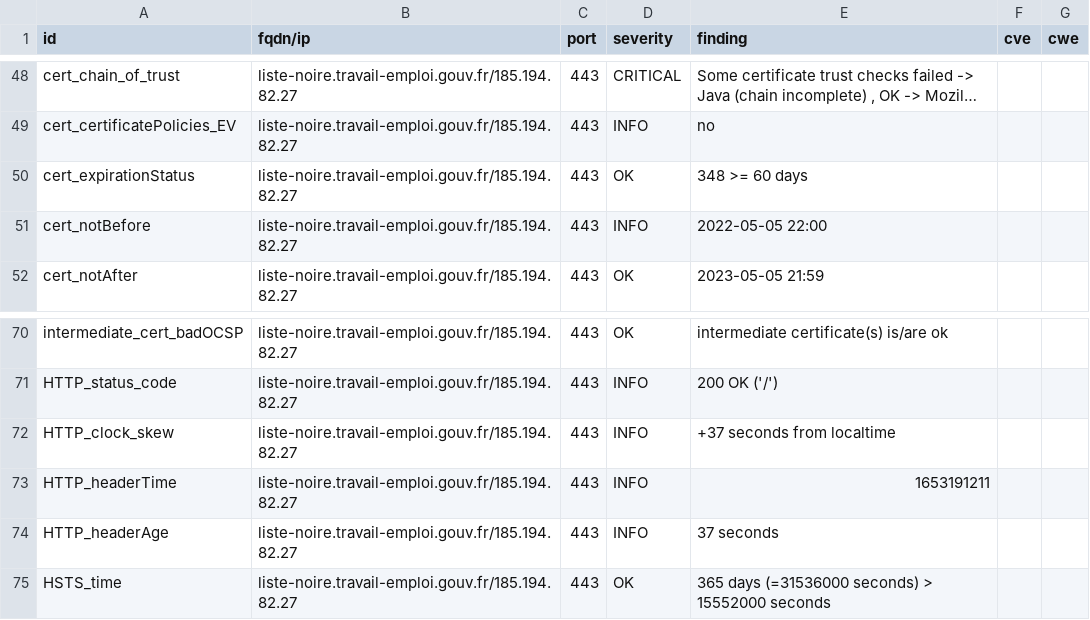
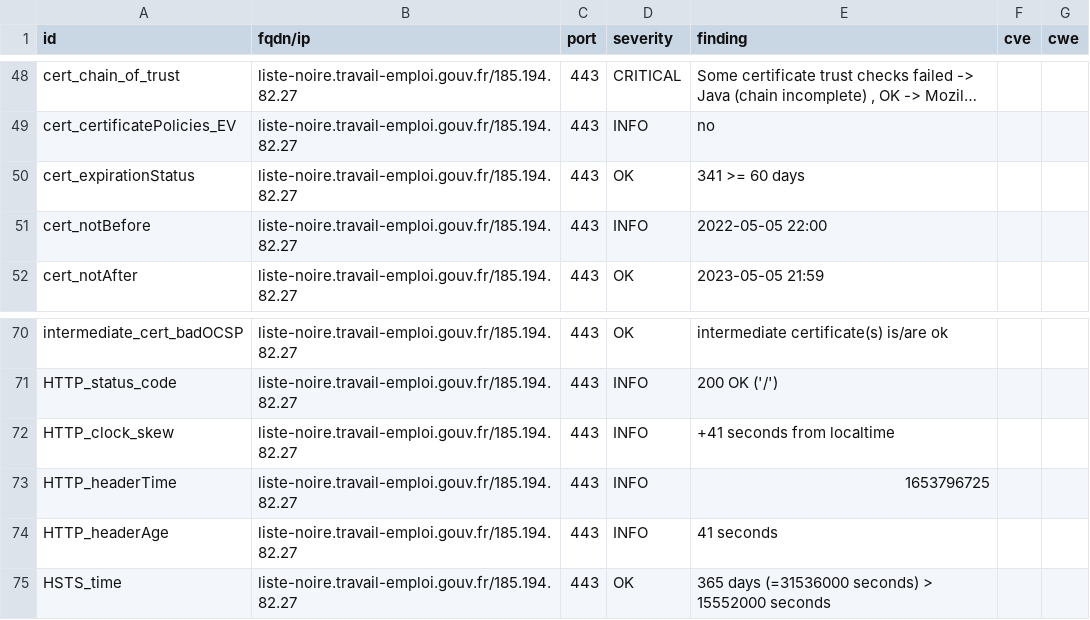
Before and after one commit to SocialGouv/dnum-dashboard, a CSV file: results/aHR0cHM6Ly9saXN0ZS1ub2lyZS50cmF2YWlsLWVtcGxvaS5nb3V2LmZy/testssl.csv, drawn as a sheet; only a part is shown, gaps mark what is left out; long unchanged cells end in ….

```diff
--- a/results/aHR0cHM6Ly9saXN0ZS1ub2lyZS50cmF2YWlsLWVtcGxvaS5nb3V2LmZy/testssl.csv
+++ b/results/aHR0cHM6Ly9saXN0ZS1ub2lyZS50cmF2YWlsLWVtcGxvaS5nb3V2LmZy/testssl.csv
@@ -49,3 +49,3 @@
 "cert_certificatePolicies_EV","liste-noire.travail-emploi.gouv.fr/185.194.82.27","443","INFO","no","",""
-"cert_expirationStatus","liste-noire.travail-emploi.gouv.fr/185.194.82.27","443","OK","348 >= 60 days","",""
+"cert_expirationStatus","liste-noire.travail-emploi.gouv.fr/185.194.82.27","443","OK","341 >= 60 days","",""
 "cert_notBefore","liste-noire.travail-emploi.gouv.fr/185.194.82.27","443","INFO","2022-05-05 22:00","",""
@@ -71,5 +71,5 @@
 "HTTP_status_code","liste-noire.travail-emploi.gouv.fr/185.194.82.27","443","INFO","200 OK ('/')","",""
-"HTTP_clock_skew","liste-noire.travail-emploi.gouv.fr/185.194.82.27","443","INFO","+37 seconds from localtime","",""
-"HTTP_headerTime","liste-noire.travail-emploi.gouv.fr/185.194.82.27","443","INFO","1653191211","",""
-"HTTP_headerAge","liste-noire.travail-emploi.gouv.fr/185.194.82.27","443","INFO","37 seconds","",""
+"HTTP_clock_skew","liste-noire.travail-emploi.gouv.fr/185.194.82.27","443","INFO","+41 seconds from localtime","",""
+"HTTP_headerTime","liste-noire.travail-emploi.gouv.fr/185.194.82.27","443","INFO","1653796725","",""
+"HTTP_headerAge","liste-noire.travail-emploi.gouv.fr/185.194.82.27","443","INFO","41 seconds","",""
 "HSTS_time","liste-noire.travail-emploi.gouv.fr/185.194.82.27","443","OK","365 days (=31536000 seconds) > 15552000 seconds","",""
```
Also changed, not shown: 7 other files.
